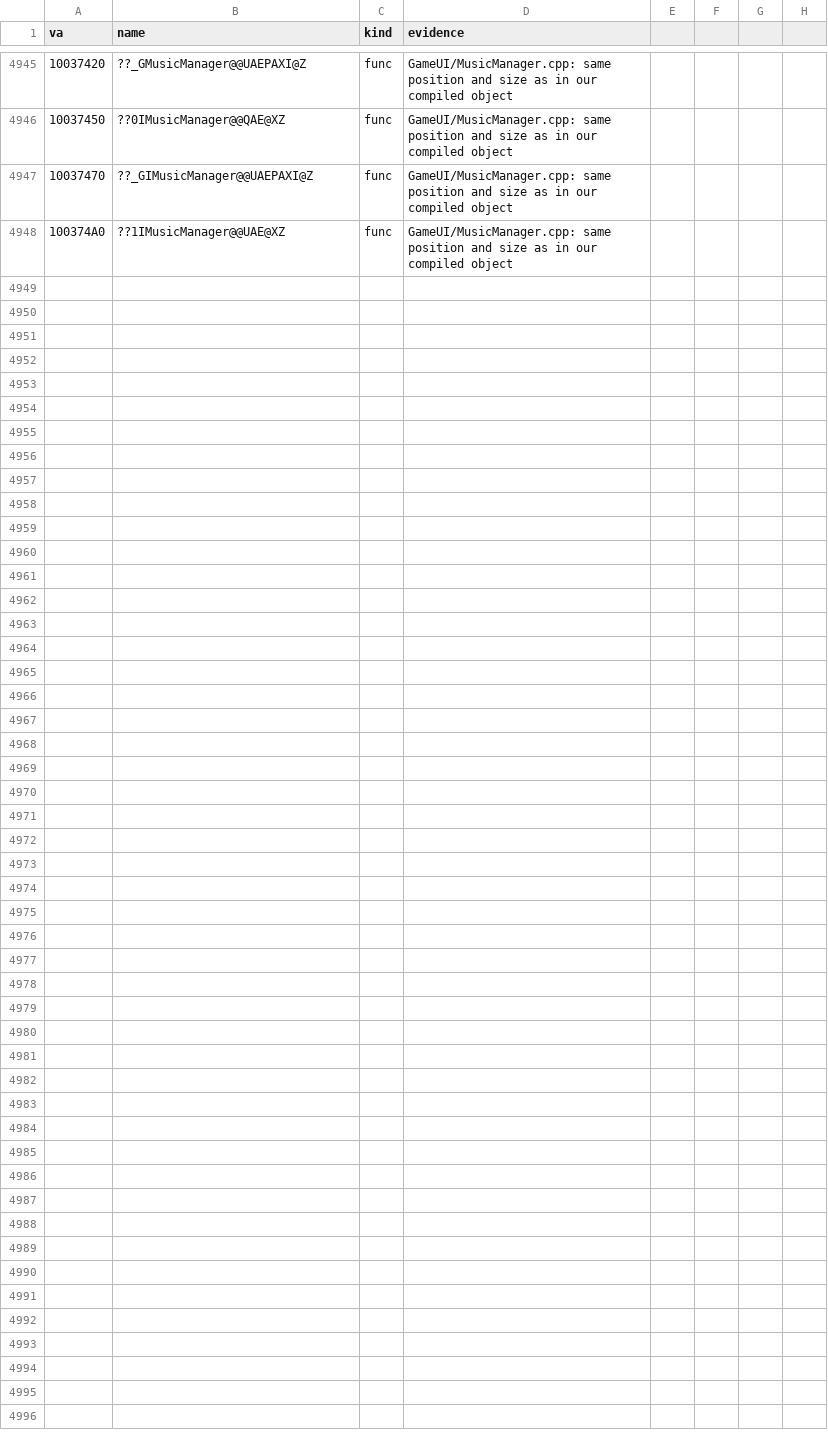
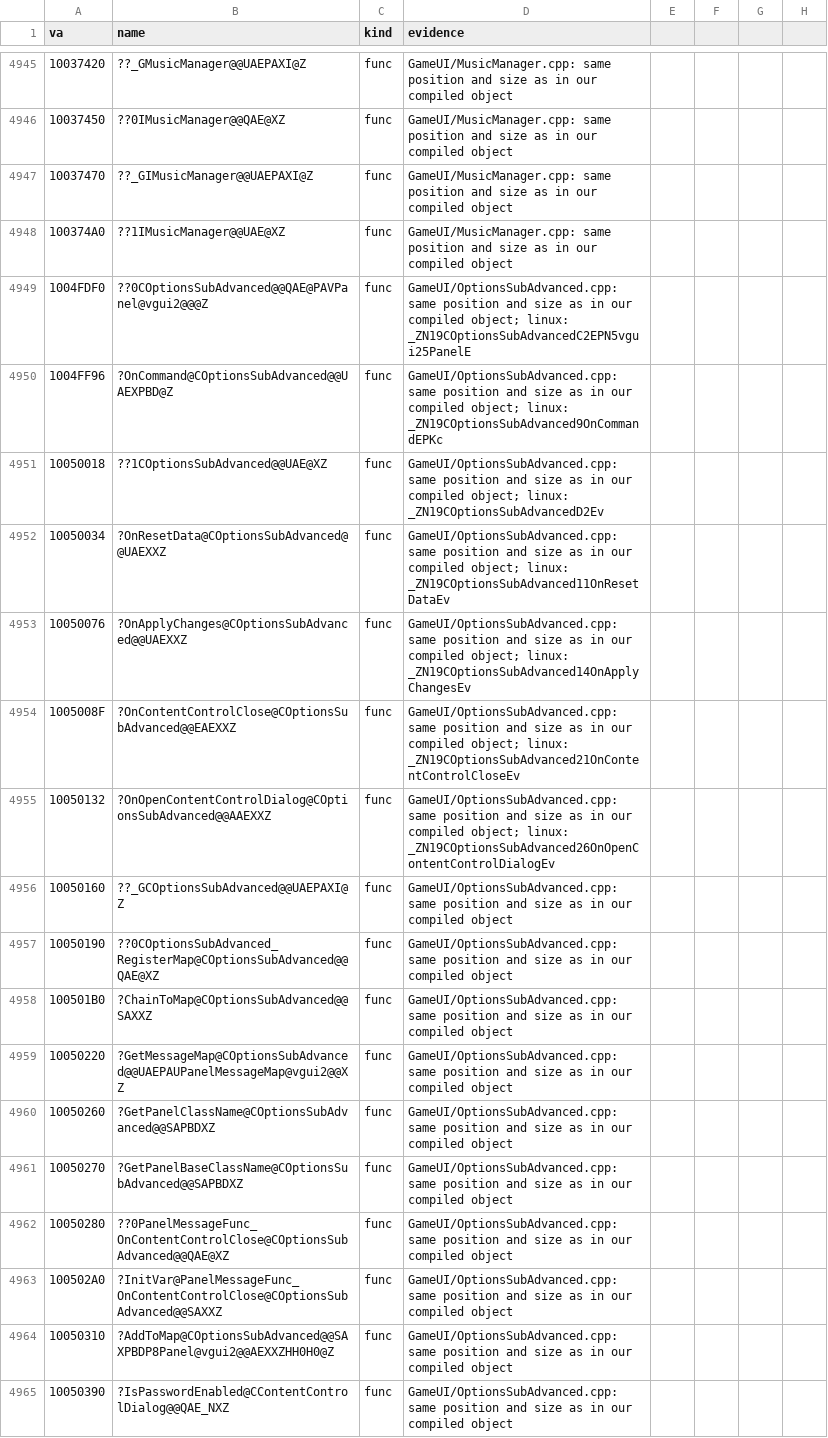
Before and after one commit to caixax/DeCoF, a CSV file: tools/symbols/gameui_manual.csv, drawn as a sheet; only a part is shown, gaps mark what is left out.

Commit message:
gameui: OptionsSubAdvanced.cpp 17 of 17 (MATCHED, 100%)
The content lock page from the gameui.so DWARF; CContentControlDialog::IsPasswordEnabled is its COMDAT.

```diff
--- a/tools/symbols/gameui_manual.csv
+++ b/tools/symbols/gameui_manual.csv
@@ -4948 +4948,18 @@ va,name,kind,evidence
 100374A0,??1IMusicManager@@UAE@XZ,func,GameUI/MusicManager.cpp: same position and size as in our compiled object
+1004FDF0,??0COptionsSubAdvanced@@QAE@PAVPanel@vgui2@@@Z,func,GameUI/OptionsSubAdvanced.cpp: same position and size as in our compiled object; linux: _ZN19COptionsSubAdvancedC2EPN5vgui25PanelE
+1004FF96,?OnCommand@COptionsSubAdvanced@@UAEXPBD@Z,func,GameUI/OptionsSubAdvanced.cpp: same position and size as in our compiled object; linux: _ZN19COptionsSubAdvanced9OnCommandEPKc
+10050018,??1COptionsSubAdvanced@@UAE@XZ,func,GameUI/OptionsSubAdvanced.cpp: same position and size as in our compiled object; linux: _ZN19COptionsSubAdvancedD2Ev
+10050034,?OnResetData@COptionsSubAdvanced@@UAEXXZ,func,GameUI/OptionsSubAdvanced.cpp: same position and size as in our compiled object; linux: _ZN19COptionsSubAdvanced11OnResetDataEv
+10050076,?OnApplyChanges@COptionsSubAdvanced@@UAEXXZ,func,GameUI/OptionsSubAdvanced.cpp: same position and size as in our compiled object; linux: _ZN19COptionsSubAdvanced14OnApplyChangesEv
+1005008F,?OnContentControlClose@COptionsSubAdvanced@@EAEXXZ,func,GameUI/OptionsSubAdvanced.cpp: same position and size as in our compiled object; linux: _ZN19COptionsSubAdvanced21OnContentControlCloseEv
+10050132,?OnOpenContentControlDialog@COptionsSubAdvanced@@AAEXXZ,func,GameUI/OptionsSubAdvanced.cpp: same position and size as in our compiled object; linux: _ZN19COptionsSubAdvanced26OnOpenContentControlDialogEv
+10050160,??_GCOptionsSubAdvanced@@UAEPAXI@Z,func,GameUI/OptionsSubAdvanced.cpp: same position and size as in our compiled object
+10050190,??0COptionsSubAdvanced_RegisterMap@COptionsSubAdvanced@@QAE@XZ,func,GameUI/OptionsSubAdvanced.cpp: same position and size as in our compiled object
+100501B0,?ChainToMap@COptionsSubAdvanced@@SAXXZ,func,GameUI/OptionsSubAdvanced.cpp: same position and size as in our compiled object
+10050220,?GetMessageMap@COptionsSubAdvanced@@UAEPAUPanelMessageMap@vgui2@@XZ,func,GameUI/OptionsSubAdvanced.cpp: same position and size as in our compiled object
+10050260,?GetPanelClassName@COptionsSubAdvanced@@SAPBDXZ,func,GameUI/OptionsSubAdvanced.cpp: same position and size as in our compiled object
+10050270,?GetPanelBaseClassName@COptionsSubAdvanced@@SAPBDXZ,func,GameUI/OptionsSubAdvanced.cpp: same position and size as in our compiled object
+10050280,??0PanelMessageFunc_OnContentControlClose@COptionsSubAdvanced@@QAE@XZ,func,GameUI/OptionsSubAdvanced.cpp: same position and size as in our compiled object
+100502A0,?InitVar@PanelMessageFunc_OnContentControlClose@COptionsSubAdvanced@@SAXXZ,func,GameUI/OptionsSubAdvanced.cpp: same position and size as in our compiled object
+10050310,?AddToMap@COptionsSubAdvanced@@SAXPBDP8Panel@vgui2@@AEXXZHH0H0@Z,func,GameUI/OptionsSubAdvanced.cpp: same position and size as in our compiled object
+10050390,?IsPasswordEnabled@CContentControlDialog@@QAE_NXZ,func,GameUI/OptionsSubAdvanced.cpp: same position and size as in our compiled object
```
Also changed, not shown: 8 other files.
